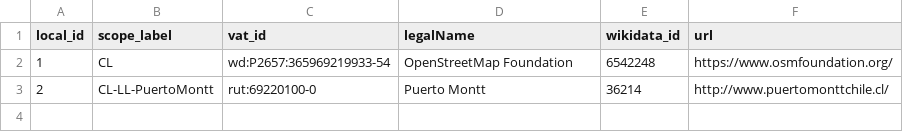
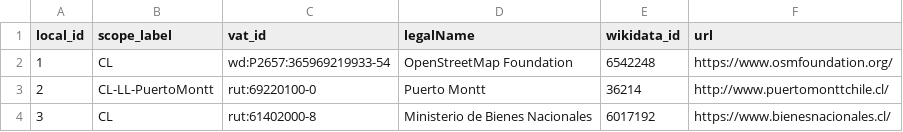
Before and after one commit to digital-guard/preserv-CL, a CSV file: data/donor.csv, drawn as a sheet.

Commit message:
Update donor.csv

```diff
--- a/data/donor.csv
+++ b/data/donor.csv
@@ -3 +3,2 @@ local_id,scope_label,vat_id,legalName,wikidata_id,url
 2,CL-LL-PuertoMontt,rut:69220100-0,Puerto Montt,36214,http://www.puertomonttchile.cl/
+3,CL,rut:61402000-8,Ministerio de Bienes Nacionales,6017192,https://www.bienesnacionales.cl/
```
